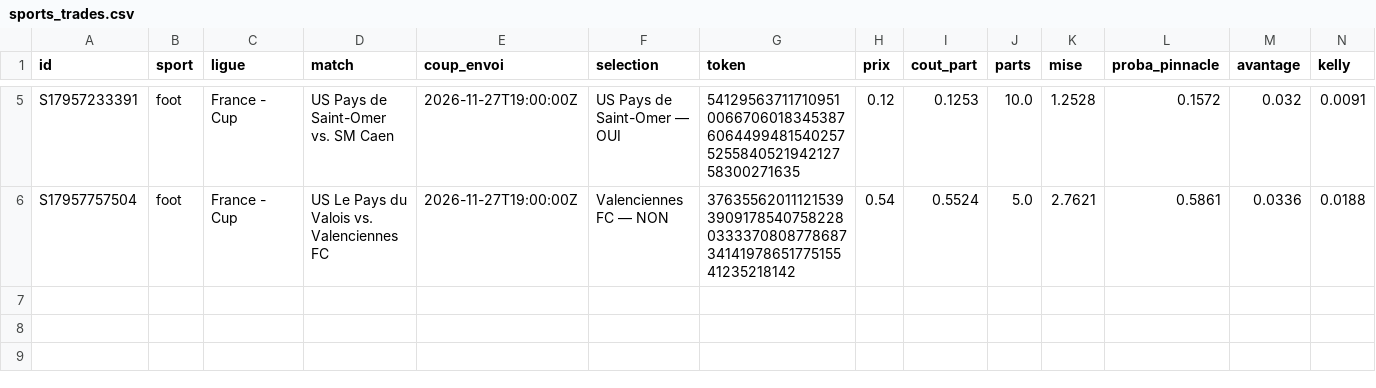
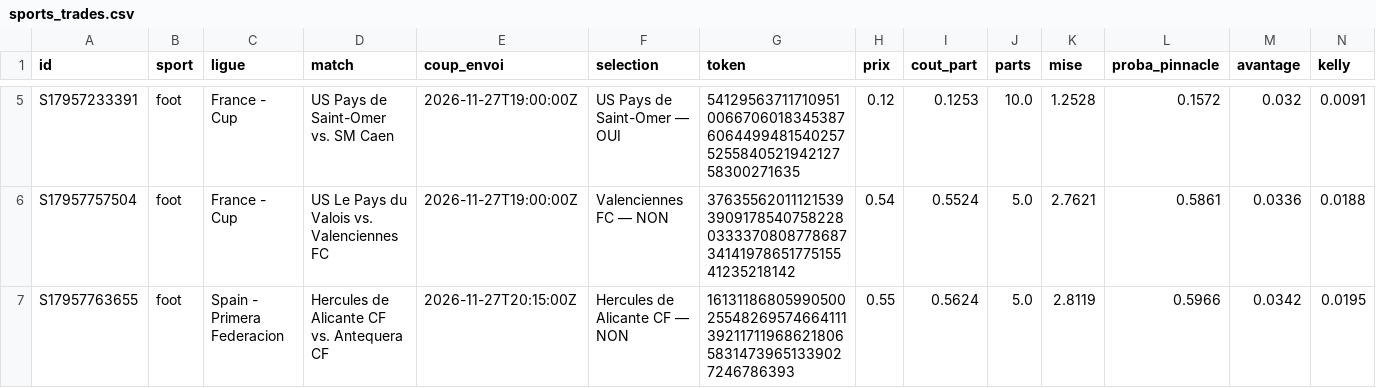
Before and after one commit to jmariejmn88-ux/polybot, a CSV file: data/sports_trades.csv, drawn as a sheet; only a part is shown, gaps mark what is left out; rows hold the shown columns only; the diff names each change by its address in the sheet, - before the commit and + after, or states it on an @@ line.

```diff
--- a/data/sports_trades.csv
+++ b/data/sports_trades.csv
+row 7: S17957763655 | foot | Spain - Primera Federacion | Hercules de Alicante CF vs. Antequera CF | 2026-11-27T20:15:00Z | Hercules de Alicante CF — NON | 16131186805990500255482695746641113921171196862180658314739651339027246786393 | 0.55 | 0.5624 | 5.0 | 2.8119 | 0.5966 | 0.0342 | 0.0195
```
Also changed, not shown: 4 other files.
